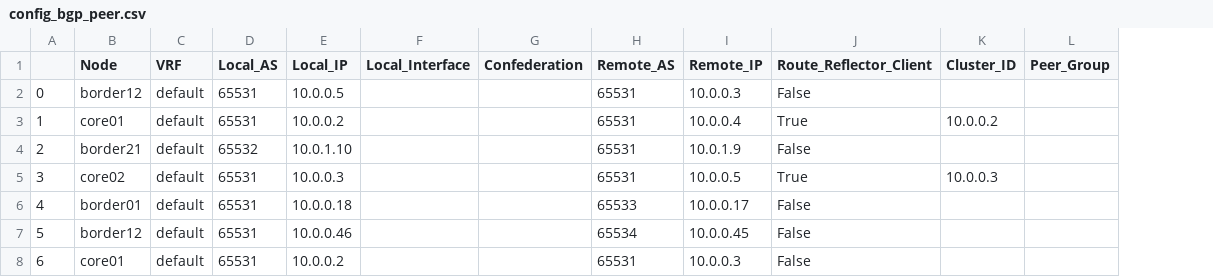
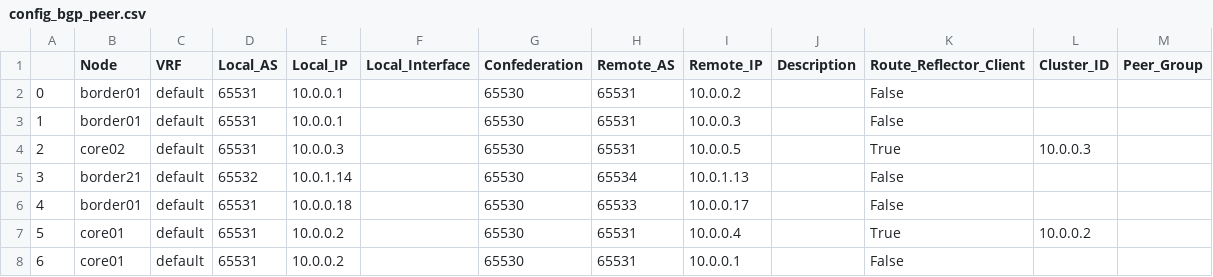
Before and after one commit to corestate55/netomox-examples, a CSV file: model_defs/bf_l3trial/csv/sample1b/config_bgp_peer.csv, drawn as a sheet; only a part is shown; addresses are those after the commit; the diff covers the shown part only; the diff names each change by its address in the sheet, - before the commit and + after, or states it on an @@ line.

```diff
--- a/model_defs/bf_l3trial/csv/sample1b/config_bgp_peer.csv
+++ b/model_defs/bf_l3trial/csv/sample1b/config_bgp_peer.csv
+column J (Description), empty
-B2 (Node): border12
+B2 (Node): border01
-E2 (Local_IP): 10.0.0.5
+E2 (Local_IP): 10.0.0.1
-G2:G8 (Confederation): (empty)
+G2:G8 (Confederation): 65530
-I2 (Remote_IP): 10.0.0.3
+I2 (Remote_IP): 10.0.0.2
-B3 (Node): core01
+B3 (Node): border01
-E3 (Local_IP): 10.0.0.2
+E3 (Local_IP): 10.0.0.1
-I3 (Remote_IP): 10.0.0.4
+I3 (Remote_IP): 10.0.0.3
-K3 (Route_Reflector_Client): True
+K3 (Route_Reflector_Client): False
-L3 (Cluster_ID): 10.0.0.2
+L3 (Cluster_ID): (empty)
-B4 (Node): border21
+B4 (Node): core02
-D4 (Local_AS): 65532
+D4 (Local_AS): 65531
-E4 (Local_IP): 10.0.1.10
+E4 (Local_IP): 10.0.0.3
-I4 (Remote_IP): 10.0.1.9
+I4 (Remote_IP): 10.0.0.5
-K4 (Route_Reflector_Client): False
+K4 (Route_Reflector_Client): True
-L4 (Cluster_ID): (empty)
+L4 (Cluster_ID): 10.0.0.3
-B5 (Node): core02
+B5 (Node): border21
-D5 (Local_AS): 65531
+D5 (Local_AS): 65532
-E5 (Local_IP): 10.0.0.3
+E5 (Local_IP): 10.0.1.14
-H5 (Remote_AS): 65531
+H5 (Remote_AS): 65534
-I5 (Remote_IP): 10.0.0.5
+I5 (Remote_IP): 10.0.1.13
-K5 (Route_Reflector_Client): True
+K5 (Route_Reflector_Client): False
-L5 (Cluster_ID): 10.0.0.3
+L5 (Cluster_ID): (empty)
-B7 (Node): border12
+B7 (Node): core01
-E7 (Local_IP): 10.0.0.46
+E7 (Local_IP): 10.0.0.2
-H7 (Remote_AS): 65534
+H7 (Remote_AS): 65531
-I7 (Remote_IP): 10.0.0.45
+I7 (Remote_IP): 10.0.0.4
-K7 (Route_Reflector_Client): False
+K7 (Route_Reflector_Client): True
-L7 (Cluster_ID): (empty)
+L7 (Cluster_ID): 10.0.0.2
-I8 (Remote_IP): 10.0.0.3
+I8 (Remote_IP): 10.0.0.1
```
Also changed, not shown: 32 edited cells elsewhere in this file, model_defs/bf_l3trial/csv/sample1b/config_bgp_proc.csv, model_defs/bf_l3trial/csv/sample1b/edges_bgp.csv, 4 other files.
